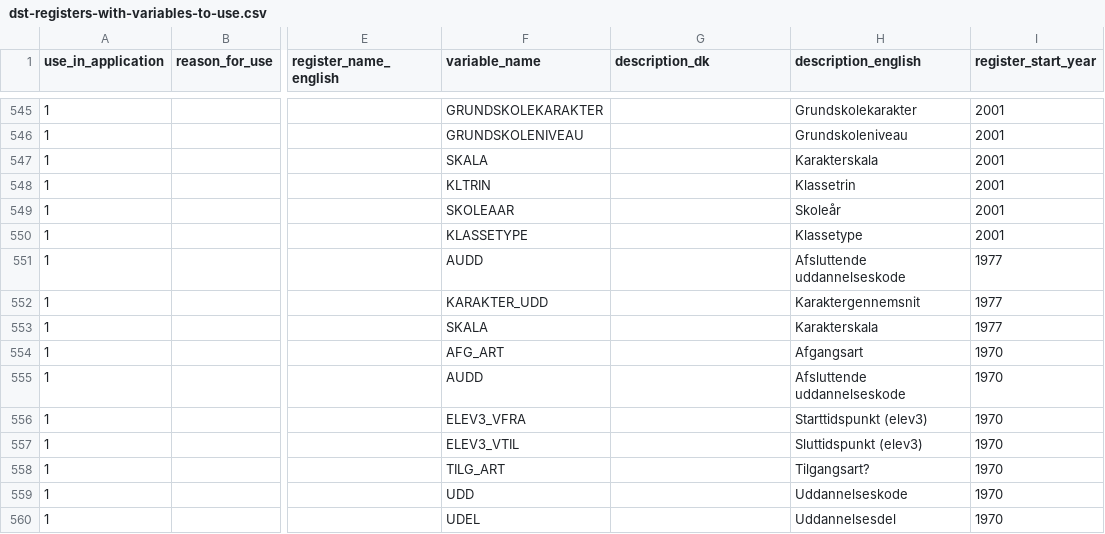
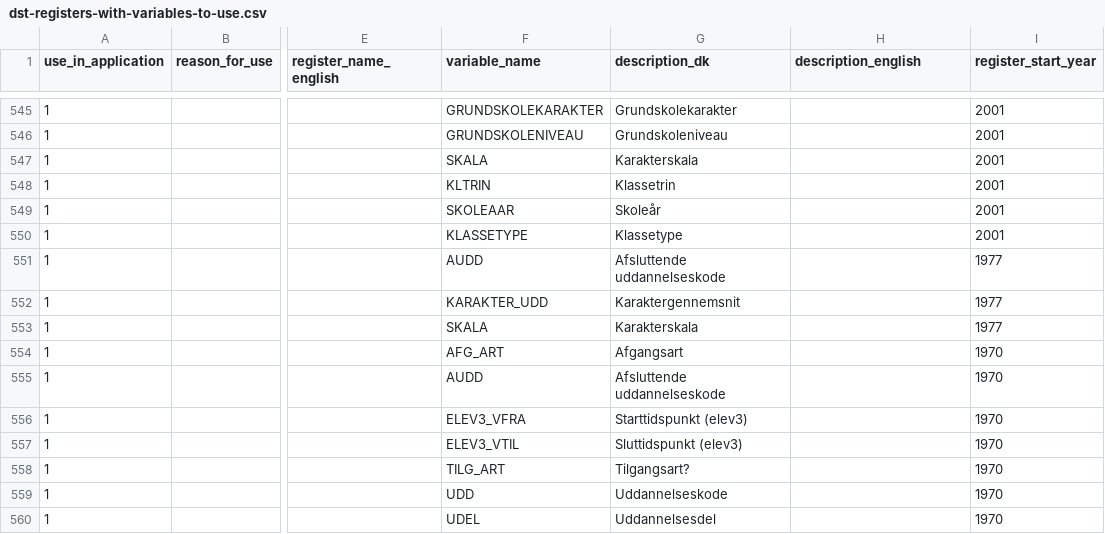
Before and after one commit to steno-aarhus/darter-project, a CSV file: data/dst-registers-with-variables-to-use.csv, drawn as a sheet; only a part is shown, gaps mark what is left out; the diff covers the shown part only; the diff names each change by its address in the sheet, - before the commit and + after, or states it on an @@ line.

Commit message:
moved variable description over one column, added KOMP3 register variables

```diff
--- a/data/dst-registers-with-variables-to-use.csv
+++ b/data/dst-registers-with-variables-to-use.csv
-G545 (description_dk): (empty)
+G545 (description_dk): Grundskolekarakter
-H545 (description_english): Grundskolekarakter
+H545 (description_english): (empty)
-G546 (description_dk): (empty)
+G546 (description_dk): Grundskoleniveau
-H546 (description_english): Grundskoleniveau
+H546 (description_english): (empty)
-G547 (description_dk): (empty)
+G547 (description_dk): Karakterskala
-H547 (description_english): Karakterskala
+H547 (description_english): (empty)
-G548 (description_dk): (empty)
+G548 (description_dk): Klassetrin
-H548 (description_english): Klassetrin
+H548 (description_english): (empty)
-G549 (description_dk): (empty)
+G549 (description_dk): Skoleår
-H549 (description_english): Skoleår
+H549 (description_english): (empty)
-G550 (description_dk): (empty)
+G550 (description_dk): Klassetype
-H550 (description_english): Klassetype
+H550 (description_english): (empty)
-G551 (description_dk): (empty)
+G551 (description_dk): Afsluttende uddannelseskode
-H551 (description_english): Afsluttende uddannelseskode
+H551 (description_english): (empty)
-G552 (description_dk): (empty)
+G552 (description_dk): Karaktergennemsnit
-H552 (description_english): Karaktergennemsnit
+H552 (description_english): (empty)
-G553 (description_dk): (empty)
+G553 (description_dk): Karakterskala
-H553 (description_english): Karakterskala
+H553 (description_english): (empty)
-G554 (description_dk): (empty)
+G554 (description_dk): Afgangsart
-H554 (description_english): Afgangsart
+H554 (description_english): (empty)
-G555 (description_dk): (empty)
+G555 (description_dk): Afsluttende uddannelseskode
-H555 (description_english): Afsluttende uddannelseskode
+H555 (description_english): (empty)
-G556 (description_dk): (empty)
+G556 (description_dk): Starttidspunkt (elev3)
-H556 (description_english): Starttidspunkt (elev3)
+H556 (description_english): (empty)
-G557 (description_dk): (empty)
+G557 (description_dk): Sluttidspunkt (elev3)
-H557 (description_english): Sluttidspunkt (elev3)
+H557 (description_english): (empty)
-G558 (description_dk): (empty)
+G558 (description_dk): Tilgangsart?
-H558 (description_english): Tilgangsart?
+H558 (description_english): (empty)
-G559 (description_dk): (empty)
+G559 (description_dk): Uddannelseskode
-H559 (description_english): Uddannelseskode
+H559 (description_english): (empty)
-G560 (description_dk): (empty)
+G560 (description_dk): Uddannelsesdel
-H560 (description_english): Uddannelsesdel
+H560 (description_english): (empty)
```
Also changed, not shown: 7 added rows and 54 edited cells elsewhere in this file.
